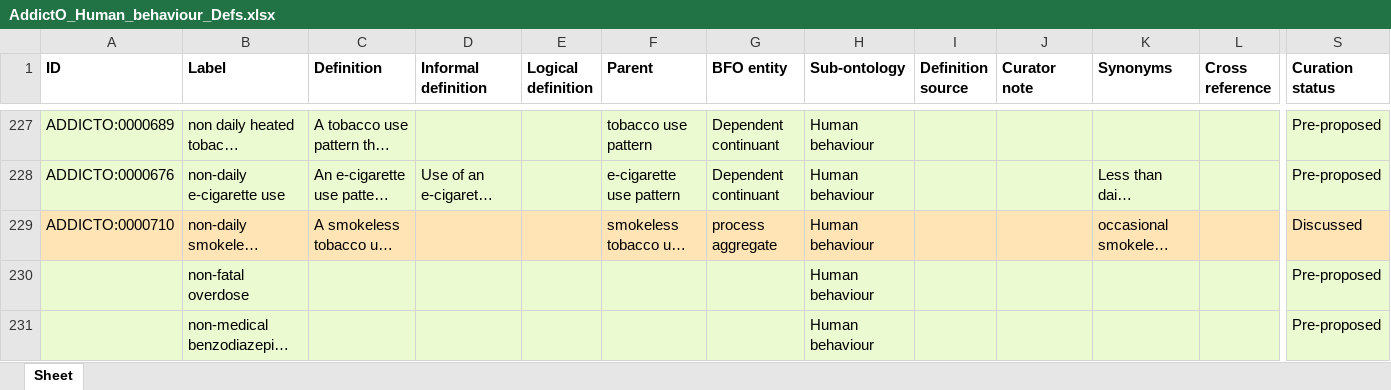
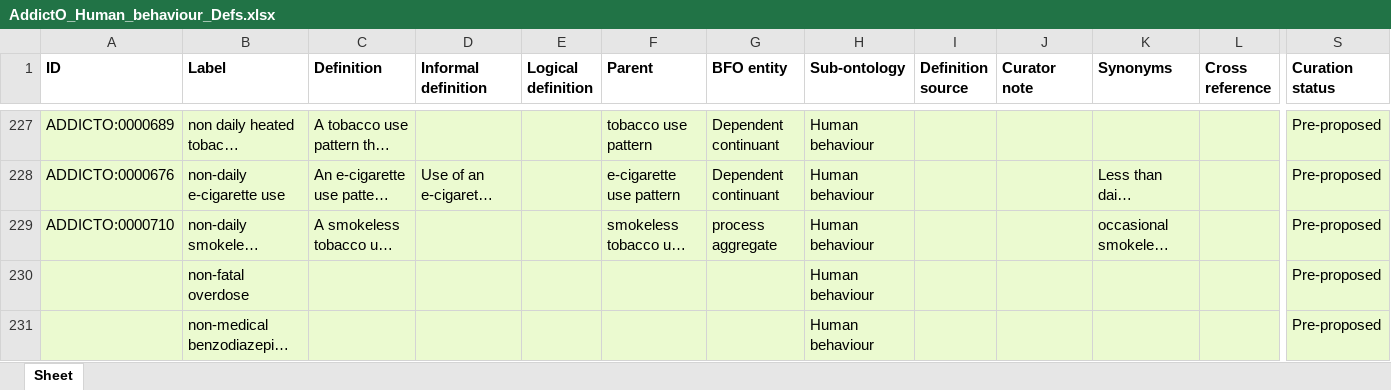
Before and after one commit to b-gehrke/addiction-ontology, an Excel workbook: inputs/AddictO_Human_behaviour_Defs.xlsx, sheet Sheet, drawn as a sheet; only a part is shown, gaps mark what is left out; long unchanged cells end in …; values as stored, in another font and other column widths than the file's, no borders; the diff covers the shown part only; the diff names each change by its address in the sheet, - before the commit and + after, or states it on an @@ line.

Commit message:
Updating AddictO_Human_behaviour_Defs.xlsx
Set terms to Pre-proposed

```diff
--- a/inputs/AddictO_Human_behaviour_Defs.xlsx (sheet Sheet)
+++ b/inputs/AddictO_Human_behaviour_Defs.xlsx (sheet Sheet)
-A229:S229 fill: #FFE4B5
+A229:S229 fill: #EBFAD0
-S229 (Curation status): Discussed
+S229 (Curation status): Pre-proposed
```
Also changed, not shown: cell formats elsewhere in this sheet.
